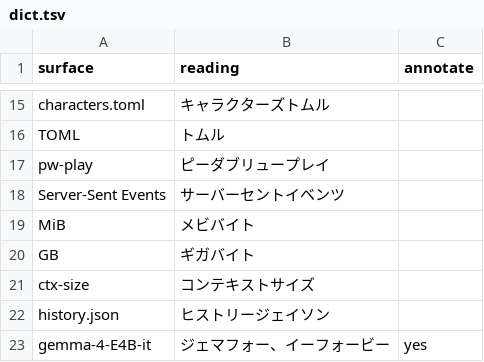
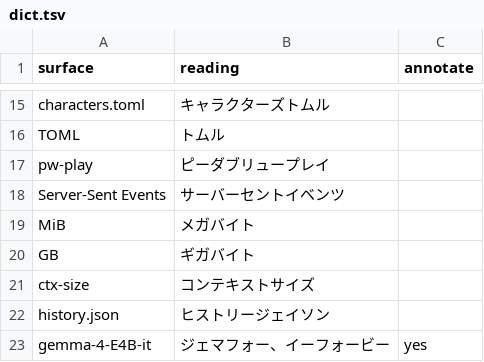
Before and after one commit to kusanaginoturugi/local-llm-video, a TSV file: episodes/ep03/dict.tsv, drawn as a sheet; only a part is shown, gaps mark what is left out.

```diff
--- a/episodes/ep03/dict.tsv
+++ b/episodes/ep03/dict.tsv
@@ -18,3 +18,3 @@ pw-play	ピーダブリュープレイ
 Server-Sent Events	サーバーセントイベンツ	
-MiB	メビバイト	
+MiB	メガバイト	
 GB	ギガバイト	
```
